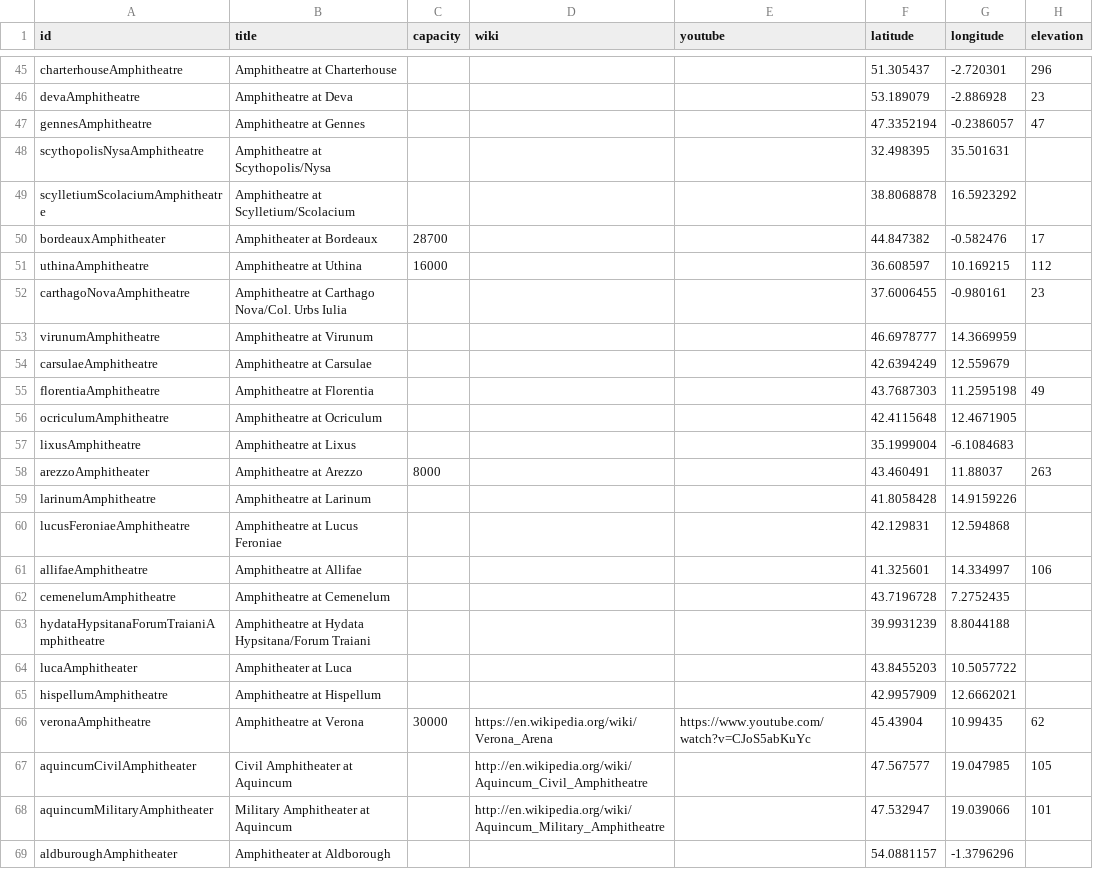
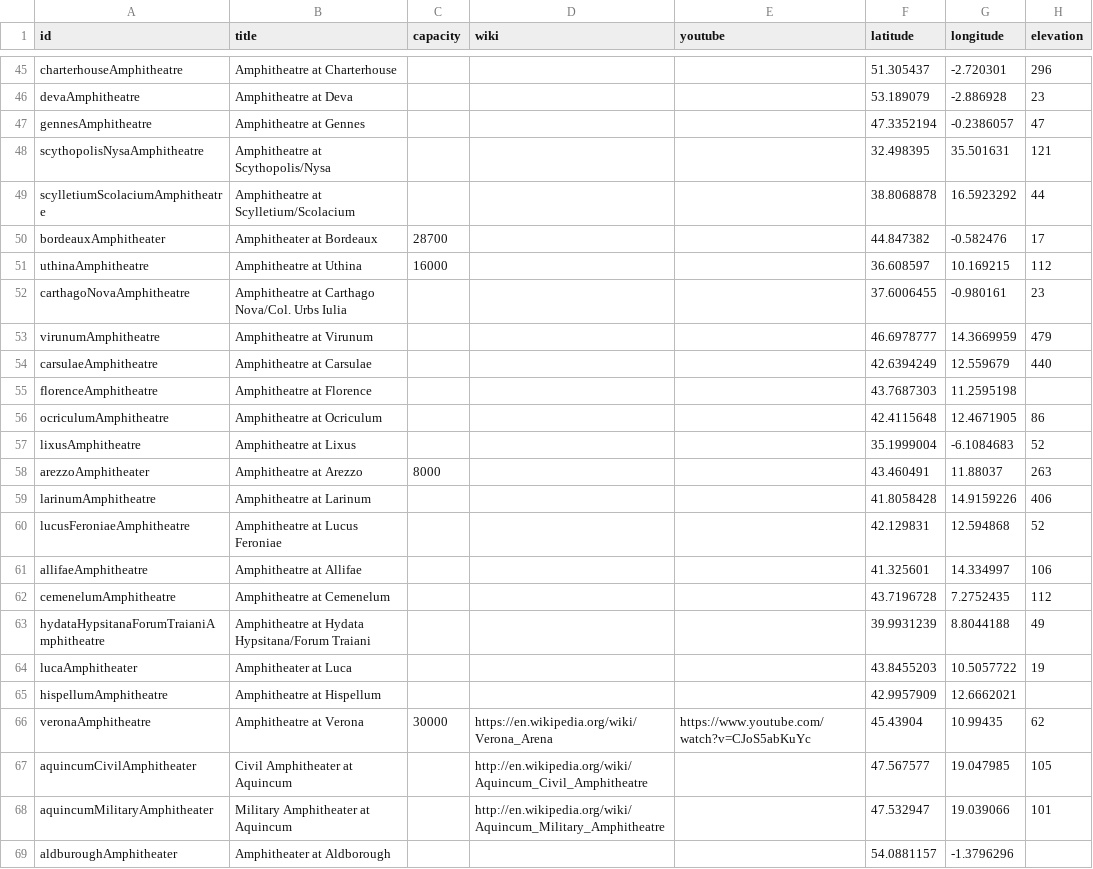
Before and after one commit to sfsheath/roman-amphitheaters, a CSV file: roman-amphitheaters.csv, drawn as a sheet; only a part is shown, gaps mark what is left out.

Commit message:
elevations

```diff
--- a/roman-amphitheaters.csv
+++ b/roman-amphitheaters.csv
@@ -47,4 +47,4 @@ id,title,capacity,wiki,youtube,latitude,longitude,elevation
 "gennesAmphitheatre","Amphitheatre at Gennes",,,,47.3352194,-0.2386057,47
-"scythopolisNysaAmphitheatre","Amphitheatre at Scythopolis/Nysa",,,,32.498395,35.501631,
-"scylletiumScolaciumAmphitheatre","Amphitheatre at Scylletium/Scolacium",,,,38.8068878,16.5923292,
+"scythopolisNysaAmphitheatre","Amphitheatre at Scythopolis/Nysa",,,,32.498395,35.501631,121
+"scylletiumScolaciumAmphitheatre","Amphitheatre at Scylletium/Scolacium",,,,38.8068878,16.5923292,44
 "bordeauxAmphitheater","Amphitheater at Bordeaux",28700,,,44.847382,-0.582476,17
@@ -52,14 +52,14 @@ id,title,capacity,wiki,youtube,latitude,longitude,elevation
 "carthagoNovaAmphitheatre","Amphitheatre at Carthago Nova/Col. Urbs Iulia",,,,37.6006455,-0.980161,23
-"virunumAmphitheatre","Amphitheatre at Virunum",,,,46.6978777,14.3669959,
-"carsulaeAmphitheatre","Amphitheatre at Carsulae",,,,42.6394249,12.559679,
-"florentiaAmphitheatre","Amphitheatre at Florentia",,,,43.7687303,11.2595198,49
-"ocriculumAmphitheatre","Amphitheatre at Ocriculum",,,,42.4115648,12.4671905,
-"lixusAmphitheatre","Amphitheatre at Lixus",,,,35.1999004,-6.1084683,
+"virunumAmphitheatre","Amphitheatre at Virunum",,,,46.6978777,14.3669959,479
+"carsulaeAmphitheatre","Amphitheatre at Carsulae",,,,42.6394249,12.559679,440
+"florenceAmphitheatre","Amphitheatre at Florence",,,,43.7687303,11.2595198,
+"ocriculumAmphitheatre","Amphitheatre at Ocriculum",,,,42.4115648,12.4671905,86
+"lixusAmphitheatre","Amphitheatre at Lixus",,,,35.1999004,-6.1084683,52
 "arezzoAmphitheater","Amphitheatre at Arezzo",8000,,,43.460491,11.88037,263
-"larinumAmphitheatre","Amphitheatre at Larinum",,,,41.8058428,14.9159226,
-"lucusFeroniaeAmphitheatre","Amphitheatre at Lucus Feroniae",,,,42.129831,12.594868,
+"larinumAmphitheatre","Amphitheatre at Larinum",,,,41.8058428,14.9159226,406
+"lucusFeroniaeAmphitheatre","Amphitheatre at Lucus Feroniae",,,,42.129831,12.594868,52
 "allifaeAmphitheatre","Amphitheatre at Allifae",,,,41.325601,14.334997,106
-"cemenelumAmphitheatre","Amphitheatre at Cemenelum",,,,43.7196728,7.2752435,
-"hydataHypsitanaForumTraianiAmphitheatre","Amphitheatre at Hydata Hypsitana/Forum Traiani",,,,39.9931239,8.8044188,
-"lucaAmphitheater","Amphitheater at Luca",,,,43.8455203,10.5057722,
+"cemenelumAmphitheatre","Amphitheatre at Cemenelum",,,,43.7196728,7.2752435,112
+"hydataHypsitanaForumTraianiAmphitheatre","Amphitheatre at Hydata Hypsitana/Forum Traiani",,,,39.9931239,8.8044188,49
+"lucaAmphitheater","Amphitheater at Luca",,,,43.8455203,10.5057722,19
 "hispellumAmphitheatre","Amphitheatre at Hispellum",,,,42.9957909,12.6662021,
```
Also changed, not shown: 1 other file.
